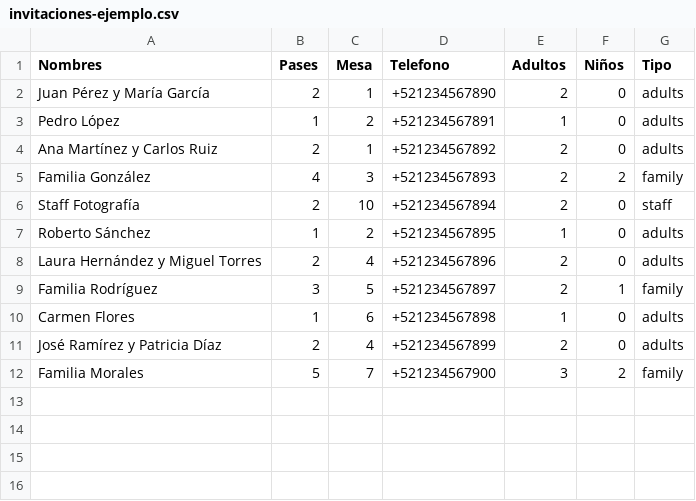
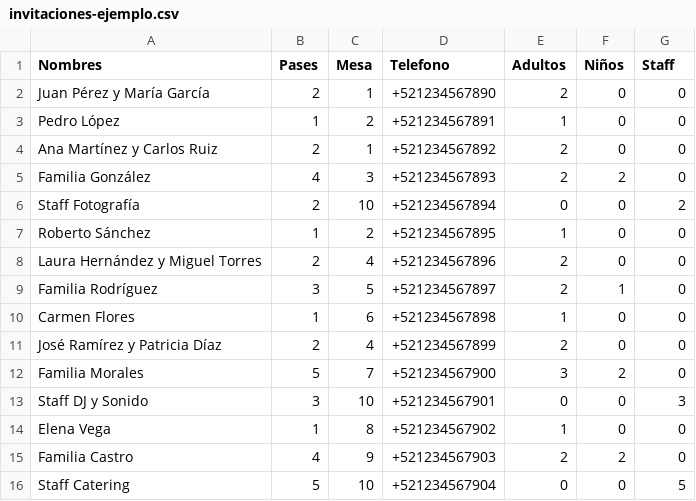
Before and after one commit to Diegoztag/Invitacion-boda, a CSV file: invitaciones-ejemplo.csv, drawn as a sheet.

Commit message:
fix: corregir creación múltiple de invitaciones y barras de progreso

```diff
--- a/invitaciones-ejemplo.csv
+++ b/invitaciones-ejemplo.csv
@@ -1,12 +1,16 @@
-Nombres,Pases,Mesa,Telefono,Adultos,Niños,Tipo
-Juan Pérez y María García,2,1,+521234567890,2,0,adults
-Pedro López,1,2,+521234567891,1,0,adults
-Ana Martínez y Carlos Ruiz,2,1,+521234567892,2,0,adults
-Familia González,4,3,+521234567893,2,2,family
-Staff Fotografía,2,10,+521234567894,2,0,staff
-Roberto Sánchez,1,2,+521234567895,1,0,adults
-Laura Hernández y Miguel Torres,2,4,+521234567896,2,0,adults
-Familia Rodríguez,3,5,+521234567897,2,1,family
-Carmen Flores,1,6,+521234567898,1,0,adults
-José Ramírez y Patricia Díaz,2,4,+521234567899,2,0,adults
-Familia Morales,5,7,+521234567900,3,2,family
+Nombres,Pases,Mesa,Telefono,Adultos,Niños,Staff
+Juan Pérez y María García,2,1,+521234567890,2,0,0
+Pedro López,1,2,+521234567891,1,0,0
+Ana Martínez y Carlos Ruiz,2,1,+521234567892,2,0,0
+Familia González,4,3,+521234567893,2,2,0
+Staff Fotografía,2,10,+521234567894,0,0,2
+Roberto Sánchez,1,2,+521234567895,1,0,0
+Laura Hernández y Miguel Torres,2,4,+521234567896,2,0,0
+Familia Rodríguez,3,5,+521234567897,2,1,0
+Carmen Flores,1,6,+521234567898,1,0,0
+José Ramírez y Patricia Díaz,2,4,+521234567899,2,0,0
+Familia Morales,5,7,+521234567900,3,2,0
+Staff DJ y Sonido,3,10,+521234567901,0,0,3
+Elena Vega,1,8,+521234567902,1,0,0
+Familia Castro,4,9,+521234567903,2,2,0
+Staff Catering,5,10,+521234567904,0,0,5
```
Also changed, not shown: 9 other files.
